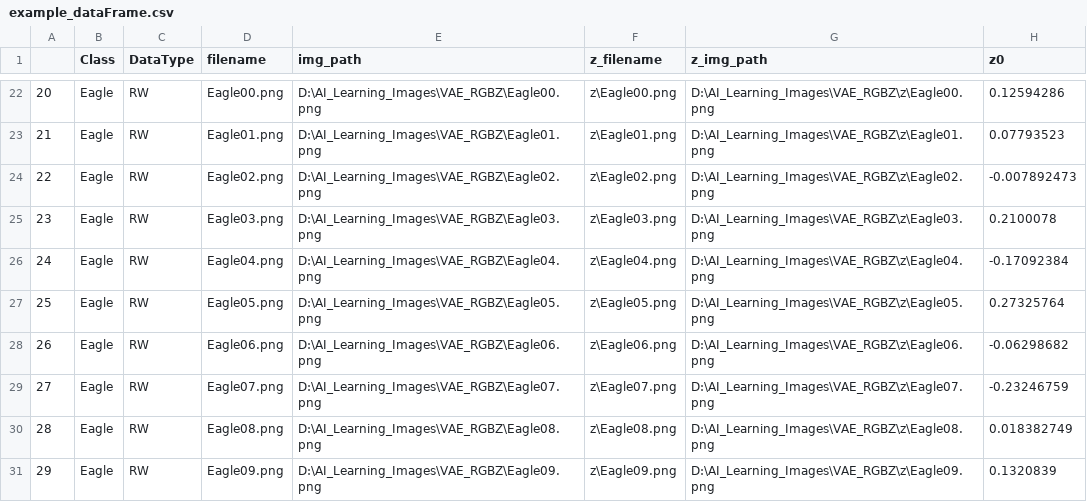
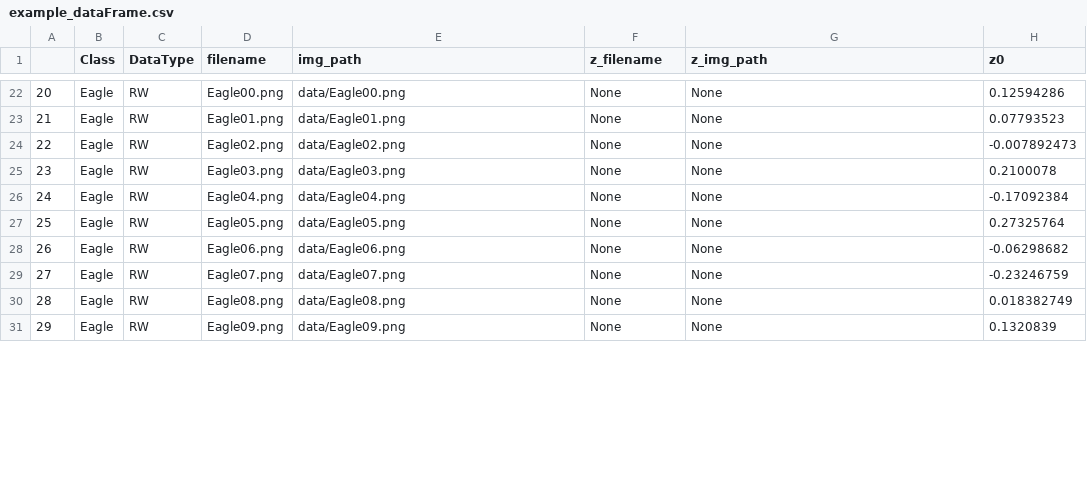
Before and after one commit to daleas0120/umap, a CSV file: data/example_dataFrame.csv, drawn as a sheet; only a part is shown, gaps mark what is left out; the diff covers the shown part only; the diff names each change by its address in the sheet, - before the commit and + after, or states it on an @@ line.

```diff
--- a/data/example_dataFrame.csv
+++ b/data/example_dataFrame.csv
-E22 (img_path): D:\AI_Learning_Images\VAE_RGBZ\Eagle00.png
+E22 (img_path): data/Eagle00.png
-F22 (z_filename): z\Eagle00.png
+F22 (z_filename): None
-G22 (z_img_path): D:\AI_Learning_Images\VAE_RGBZ\z\Eagle00.png
+G22 (z_img_path): None
-E23 (img_path): D:\AI_Learning_Images\VAE_RGBZ\Eagle01.png
+E23 (img_path): data/Eagle01.png
-F23 (z_filename): z\Eagle01.png
+F23 (z_filename): None
-G23 (z_img_path): D:\AI_Learning_Images\VAE_RGBZ\z\Eagle01.png
+G23 (z_img_path): None
-E24 (img_path): D:\AI_Learning_Images\VAE_RGBZ\Eagle02.png
+E24 (img_path): data/Eagle02.png
-F24 (z_filename): z\Eagle02.png
+F24 (z_filename): None
-G24 (z_img_path): D:\AI_Learning_Images\VAE_RGBZ\z\Eagle02.png
+G24 (z_img_path): None
-E25 (img_path): D:\AI_Learning_Images\VAE_RGBZ\Eagle03.png
+E25 (img_path): data/Eagle03.png
-F25 (z_filename): z\Eagle03.png
+F25 (z_filename): None
-G25 (z_img_path): D:\AI_Learning_Images\VAE_RGBZ\z\Eagle03.png
+G25 (z_img_path): None
-E26 (img_path): D:\AI_Learning_Images\VAE_RGBZ\Eagle04.png
+E26 (img_path): data/Eagle04.png
-F26 (z_filename): z\Eagle04.png
+F26 (z_filename): None
-G26 (z_img_path): D:\AI_Learning_Images\VAE_RGBZ\z\Eagle04.png
+G26 (z_img_path): None
-E27 (img_path): D:\AI_Learning_Images\VAE_RGBZ\Eagle05.png
+E27 (img_path): data/Eagle05.png
-F27 (z_filename): z\Eagle05.png
+F27 (z_filename): None
-G27 (z_img_path): D:\AI_Learning_Images\VAE_RGBZ\z\Eagle05.png
+G27 (z_img_path): None
-E28 (img_path): D:\AI_Learning_Images\VAE_RGBZ\Eagle06.png
+E28 (img_path): data/Eagle06.png
-F28 (z_filename): z\Eagle06.png
+F28 (z_filename): None
-G28 (z_img_path): D:\AI_Learning_Images\VAE_RGBZ\z\Eagle06.png
+G28 (z_img_path): None
-E29 (img_path): D:\AI_Learning_Images\VAE_RGBZ\Eagle07.png
+E29 (img_path): data/Eagle07.png
-F29 (z_filename): z\Eagle07.png
+F29 (z_filename): None
-G29 (z_img_path): D:\AI_Learning_Images\VAE_RGBZ\z\Eagle07.png
+G29 (z_img_path): None
-E30 (img_path): D:\AI_Learning_Images\VAE_RGBZ\Eagle08.png
+E30 (img_path): data/Eagle08.png
-F30 (z_filename): z\Eagle08.png
+F30 (z_filename): None
-G30 (z_img_path): D:\AI_Learning_Images\VAE_RGBZ\z\Eagle08.png
+G30 (z_img_path): None
-E31 (img_path): D:\AI_Learning_Images\VAE_RGBZ\Eagle09.png
+E31 (img_path): data/Eagle09.png
-F31 (z_filename): z\Eagle09.png
+F31 (z_filename): None
-G31 (z_img_path): D:\AI_Learning_Images\VAE_RGBZ\z\Eagle09.png
+G31 (z_img_path): None
```
Also changed, not shown: 90 edited cells elsewhere in this file.
